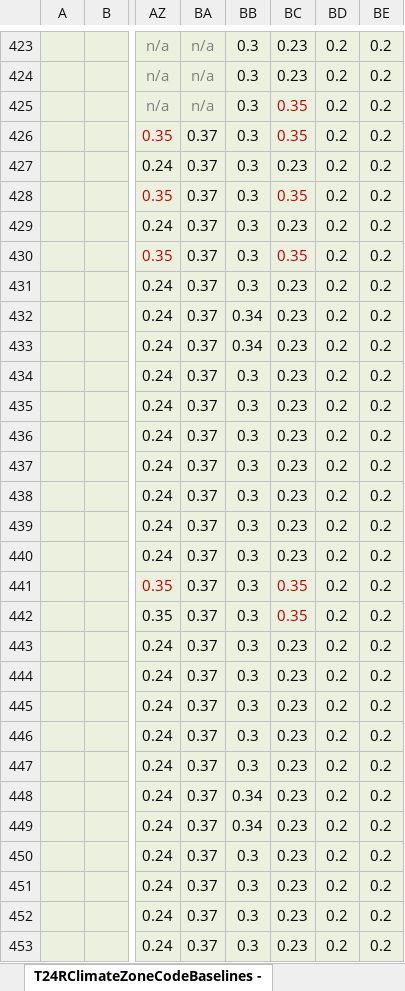
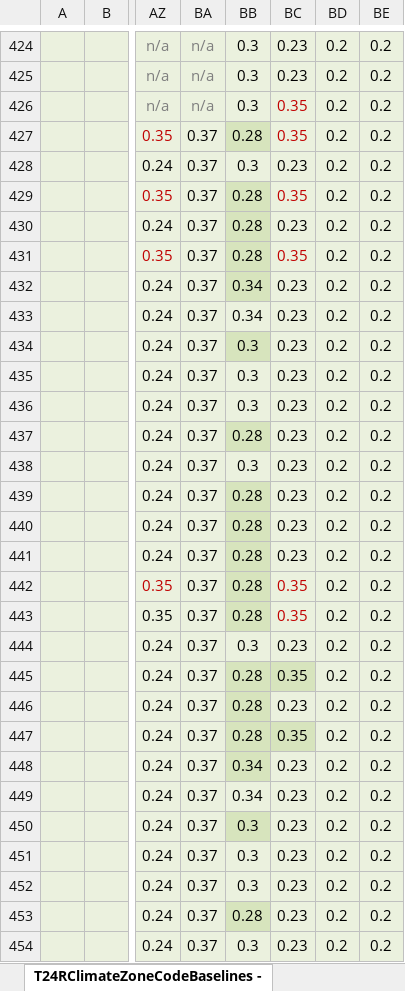
Before and after one commit to california-energy-commission/CBECC, an Excel workbook: Documentation/T24Res/T24RClimateZoneCodeBaselines.xlsx, sheet T24RClimateZoneCodeBaselines -, drawn as a sheet; only a part is shown, gaps mark what is left out; values as stored, in another font and other column widths than the file's, no borders; addresses are those after the commit; the diff covers the shown part only; the diff names each change by its address in the sheet, - before the commit and + after, or states it on an @@ line.

Commit message:
SVN (com) commit #8801 by scriswellwsf       T24RClimateZoneCodeBase table update w/ mods from prior commit

```diff
--- a/Documentation/T24Res/T24RClimateZoneCodeBaselines.xlsx (sheet T24RClimateZoneCodeBaselines -)
+++ b/Documentation/T24Res/T24RClimateZoneCodeBaselines.xlsx (sheet T24RClimateZoneCodeBaselines -)
-BB427: 0.3
+BB427: 0.28
-BB427 fill: #EBF1DE
+BB427 fill: #D7E4BD
-BB429:BB431: 0.3
+BB429:BB431: 0.28
-BB429:BB432 fill: #EBF1DE
+BB429:BB432 fill: #D7E4BD
-BB432: 0.3
+BB432: 0.34
-BB434: 0.34
+BB434: 0.3
-BB434 fill: #EBF1DE
+BB434 fill: #D7E4BD
-BB437: 0.3
+BB437: 0.28
-BB437 fill: #EBF1DE
+BB437 fill: #D7E4BD
-BB439:BB443: 0.3
+BB439:BB443: 0.28
-BB439:BB443 fill: #EBF1DE
+BB439:BB443 fill: #D7E4BD
-BB445:BB447: 0.3
+BB445:BB447: 0.28
-BB445:BC445 fill: #EBF1DE
+BB445:BC445 fill: #D7E4BD
-BC445: 0.23
+BC445: 0.35
-BB446 fill: #EBF1DE
+BB446 fill: #D7E4BD
-BB447:BC447 fill: #EBF1DE
+BB447:BC447 fill: #D7E4BD
-BC447: 0.23
+BC447: 0.35
-BB448: 0.3
+BB448: 0.34
-BB448 fill: #EBF1DE
+BB448 fill: #D7E4BD
-BB450: 0.34
+BB450: 0.3
-BB450 fill: #EBF1DE
+BB450 fill: #D7E4BD
-BB453: 0.3
+BB453: 0.28
-BB453 fill: #EBF1DE
+BB453 fill: #D7E4BD
```
Also changed, not shown: 1 added row, 5 edited cells and cell formats elsewhere in this sheet, formulas that keep their value.
